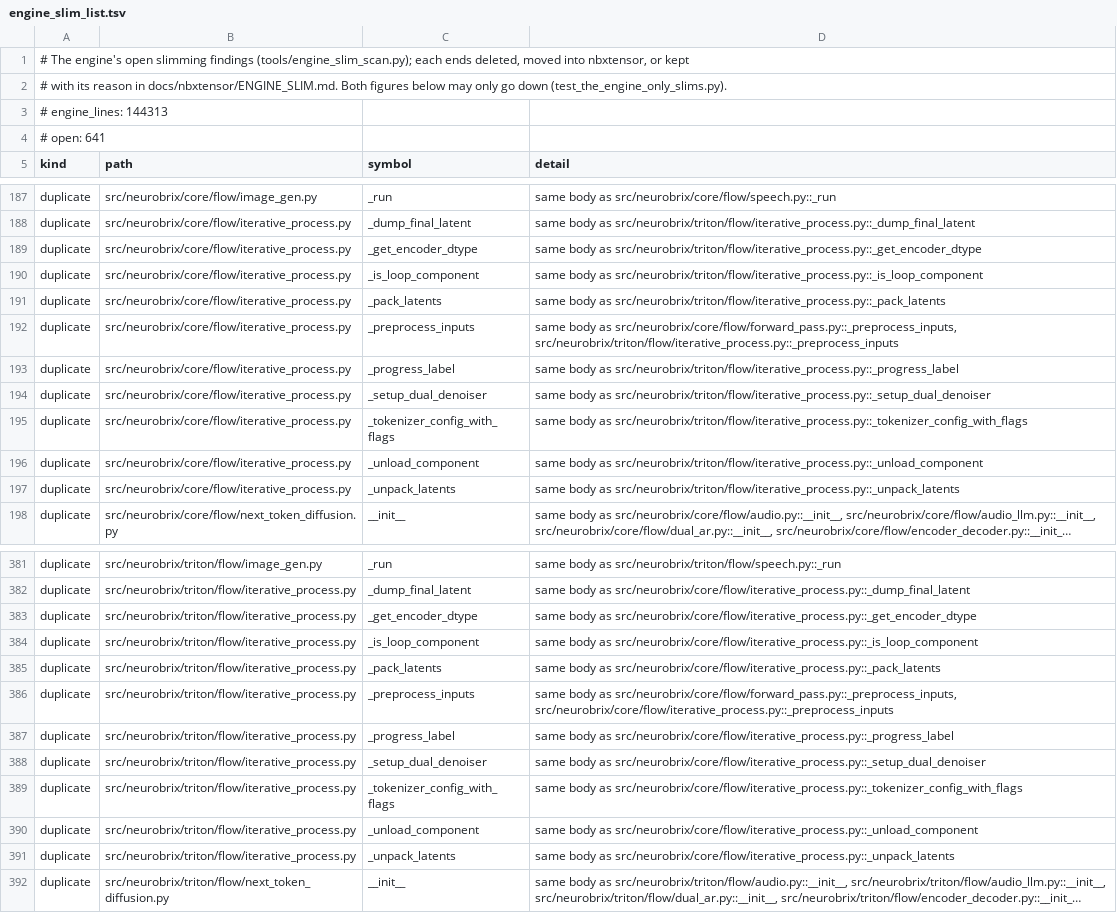
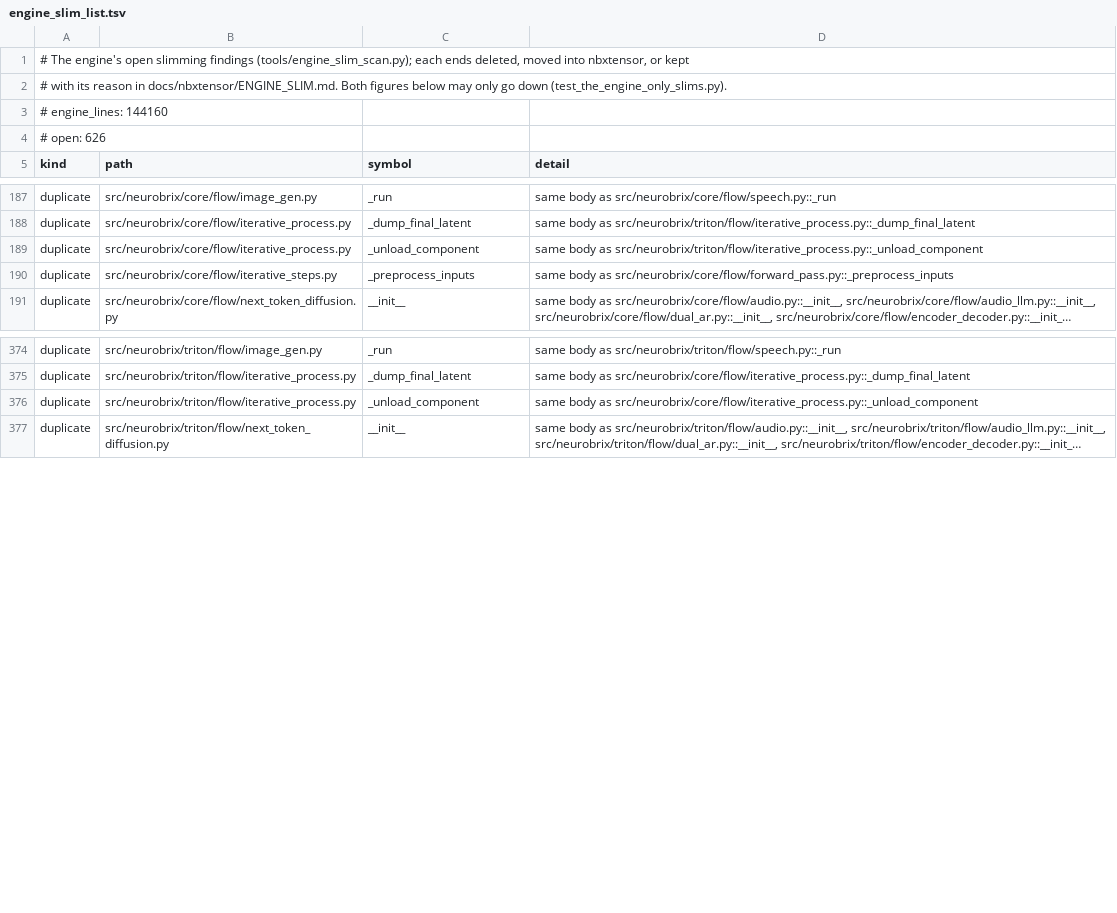
Before and after one commit to NeuroBrix/neurobrix, a TSV file: docs/nbxtensor/engine_slim_list.tsv, drawn as a sheet; only a part is shown, gaps mark what is left out; long unchanged cells end in …; removed rows and columns are numbered as before the commit, all else as after; the diff covers the shown part only; the diff names each change by its address in the sheet, - before the commit and + after, or states it on an @@ line.

Commit message:
engine slim: the iterative process's eight steps both branches ran alike are written once
The compiled and the Triton iterative-process handlers carried _tokenizer_config_with_flags, _progress_label,
_is_loop_component, _setup_dual_denoiser, _get_encoder_dtype, _pack_latents, _unpack_latents and _preprocess_inputs
body for body (the scan's duplicates; every free name bound to the same object in both modules — _unload_component
stays twice: its release_flow_memory is each branch's own). They move into core/flow/iterative_steps.IterativeSteps,
torch-free (imported in the torch-free venv; R33 guard green), which both handlers inherit; the latents they pack are
each branch's own tensors through the methods both types offer. Open 645 -> 630, engine 144 326 -> 144 173 lines.
Card-less: R33, the boundary guards, tests/unit/flow and the iterative tests, 251 passed.

```diff
--- a/docs/nbxtensor/engine_slim_list.tsv
+++ b/docs/nbxtensor/engine_slim_list.tsv
-A3 (kind): # engine_lines: 144313
+A3 (kind): # engine_lines: 144160
-A4 (kind): # open: 641
+A4 (kind): # open: 626
-row 189: duplicate | src/neurobrix/core/flow/iterative_process.py | _get_encoder_dtype | same body as src/neurobrix/triton/flow/iterative_process.py::_get_encoder_dtype
-row 190: duplicate | src/neurobrix/core/flow/iterative_process.py | _is_loop_component | same body as src/neurobrix/triton/flow/iterative_process.py::_is_loop_component
-row 191: duplicate | src/neurobrix/core/flow/iterative_process.py | _pack_latents | same body as src/neurobrix/triton/flow/iterative_process.py::_pack_latents
-row 192: duplicate | src/neurobrix/core/flow/iterative_process.py | _preprocess_inputs | same body as src/neurobrix/core/flow/forward_pass.py::_preprocess_inputs, src/neurobrix/triton/flow/iterative_process.py::_preprocess_inputs
-row 193: duplicate | src/neurobrix/core/flow/iterative_process.py | _progress_label | same body as src/neurobrix/triton/flow/iterative_process.py::_progress_label
-row 194: duplicate | src/neurobrix/core/flow/iterative_process.py | _setup_dual_denoiser | same body as src/neurobrix/triton/flow/iterative_process.py::_setup_dual_denoiser
-row 195: duplicate | src/neurobrix/core/flow/iterative_process.py | _tokenizer_config_with_flags | same body as src/neurobrix/triton/flow/iterative_process.py::_tokenizer_config_with_flags
-B190 (path): src/neurobrix/core/flow/iterative_process.py
+B190 (path): src/neurobrix/core/flow/iterative_steps.py
-C190 (symbol): _unpack_latents
+C190 (symbol): _preprocess_inputs
-D190 (detail): …body as src/neurobrix/triton/flow/iterative_process.py::_unpack_latents
+D190 (detail): …body as src/neurobrix/core/flow/forward_pass.py::_preprocess_inputs
-row 383: duplicate | src/neurobrix/triton/flow/iterative_process.py | _get_encoder_dtype | same body as src/neurobrix/core/flow/iterative_process.py::_get_encoder_dtype
-row 384: duplicate | src/neurobrix/triton/flow/iterative_process.py | _is_loop_component | same body as src/neurobrix/core/flow/iterative_process.py::_is_loop_component
-row 385: duplicate | src/neurobrix/triton/flow/iterative_process.py | _pack_latents | same body as src/neurobrix/core/flow/iterative_process.py::_pack_latents
-row 386: duplicate | src/neurobrix/triton/flow/iterative_process.py | _preprocess_inputs | same body as src/neurobrix/core/flow/forward_pass.py::_preprocess_inputs, src/neurobrix/core/flow/iterative_process.py::_preprocess_inputs
-row 387: duplicate | src/neurobrix/triton/flow/iterative_process.py | _progress_label | same body as src/neurobrix/core/flow/iterative_process.py::_progress_label
-row 388: duplicate | src/neurobrix/triton/flow/iterative_process.py | _setup_dual_denoiser | same body as src/neurobrix/core/flow/iterative_process.py::_setup_dual_denoiser
-row 389: duplicate | src/neurobrix/triton/flow/iterative_process.py | _tokenizer_config_with_flags | same body as src/neurobrix/core/flow/iterative_process.py::_tokenizer_config_with_flags
-row 391: duplicate | src/neurobrix/triton/flow/iterative_process.py | _unpack_latents | same body as src/neurobrix/core/flow/iterative_process.py::_unpack_latents
```
Also changed, not shown: 1 edited cell elsewhere in this file, 4 other files.
